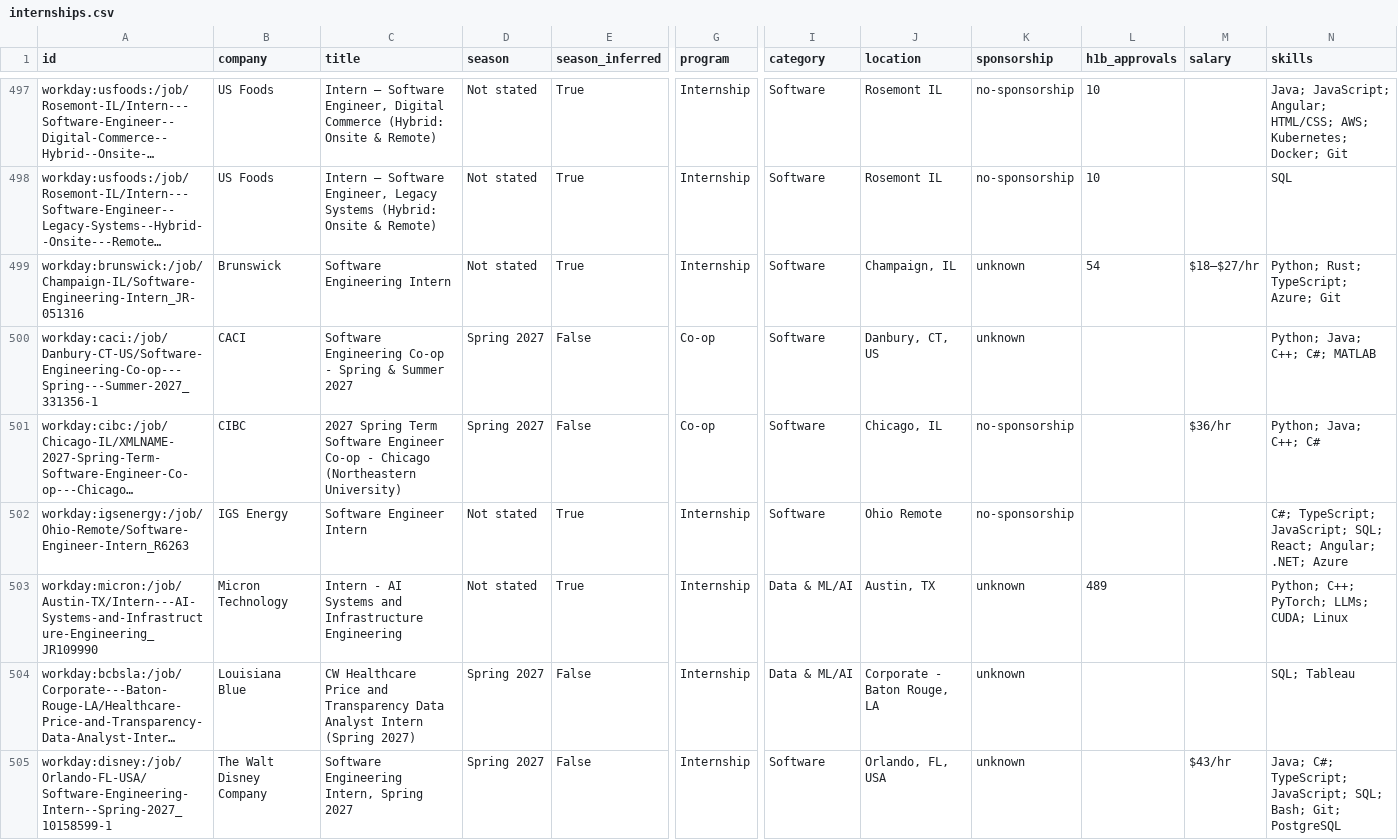
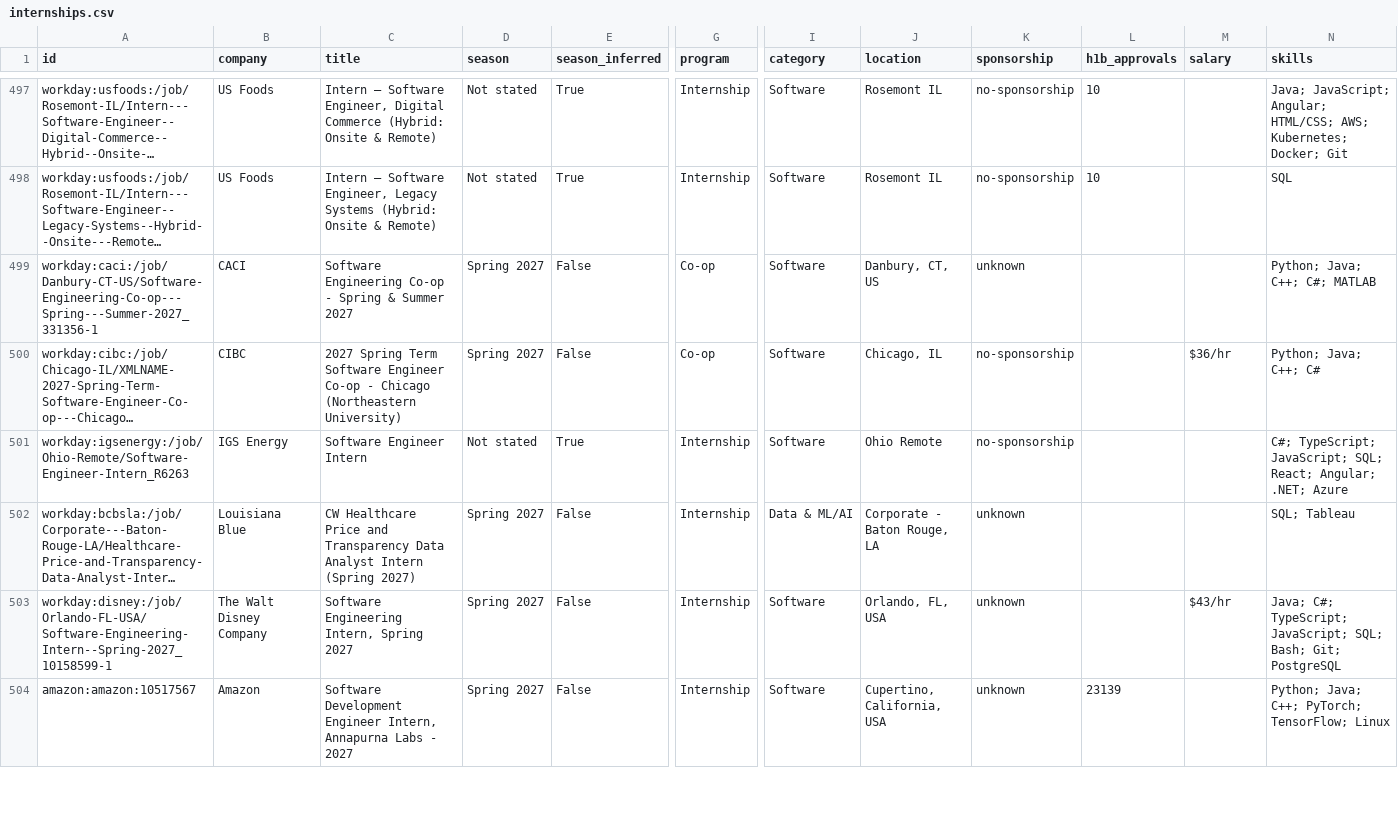
Before and after one commit to HarshaPrakash1/Automated-List-Of-Spring-2027-Tech-Internships, a CSV file: docs/internships.csv, drawn as a sheet; only a part is shown, gaps mark what is left out; the shorter side is filled out with more unchanged rows; long unchanged cells end in …; removed rows and columns are numbered as before the commit, all else as after; rows hold the shown columns only; the diff covers the shown part only; the diff names each change by its address in the sheet, - before the commit and + after, or states it on an @@ line.

```diff
--- a/docs/internships.csv
+++ b/docs/internships.csv
-row 499: workday:brunswick:/job/Champaign-IL/Software-Engineering-Intern_JR-051316 | Brunswick | Software Engineering Intern | Not stated | True | Internship | Software | Champaign, IL | unknown | 54 | $18–$27/hr | Python; Rust; TypeScript; Azure; Git
-row 503: workday:micron:/job/Austin-TX/Intern---AI-Systems-and-Infrastructure-Engineering_JR109990 | Micron Technology | Intern - AI Systems and Infrastructure Engineering | Not stated | True | Internship | Data & ML/AI | Austin, TX | unknown | 489 |  | Python; C++; PyTorch; LLMs; CUDA; Linux
```
Also changed, not shown: 2 added rows and 1 removed row elsewhere in this file, data/internships.csv, 15 other files.
